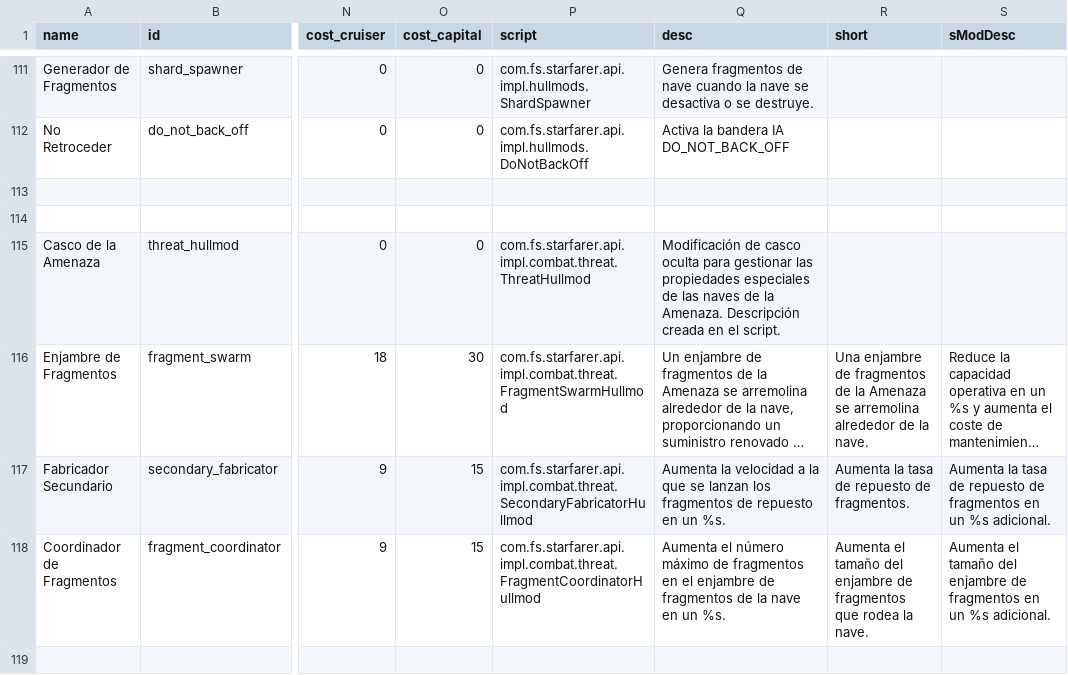
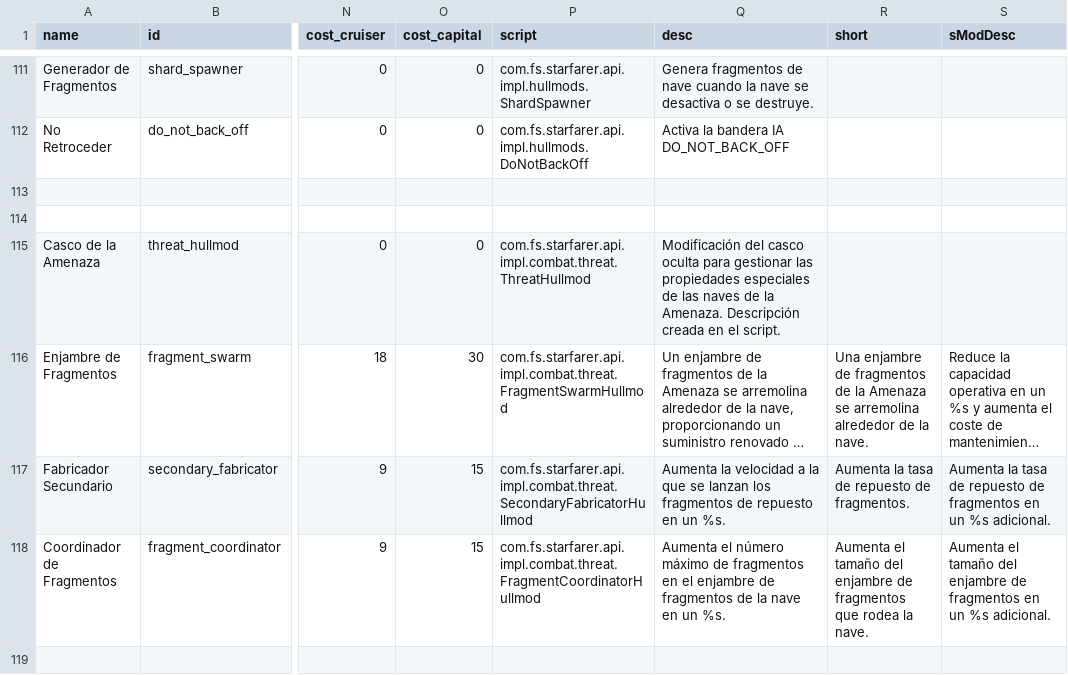
Before and after one commit to carlosgmz/starsector_lang_pack_es, a CSV file: data/hullmods/hull_mods.csv, drawn as a sheet; only a part is shown, gaps mark what is left out; long unchanged cells end in …; the diff names each change by its address in the sheet, - before the commit and + after, or states it on an @@ line.

```diff
--- a/data/hullmods/hull_mods.csv
+++ b/data/hullmods/hull_mods.csv
-Q115 (desc): Modificación de casco oculta…
+Q115 (desc): Modificación del casco oculta…
```
Also changed, not shown: data/weapons/weapon_data.csv.
